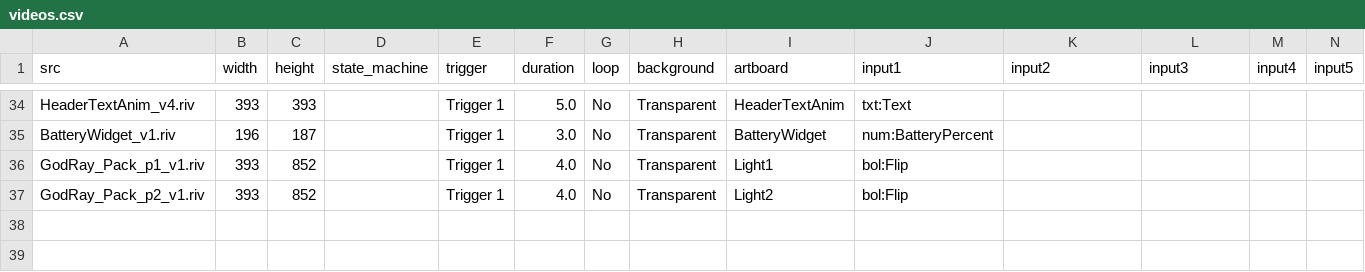
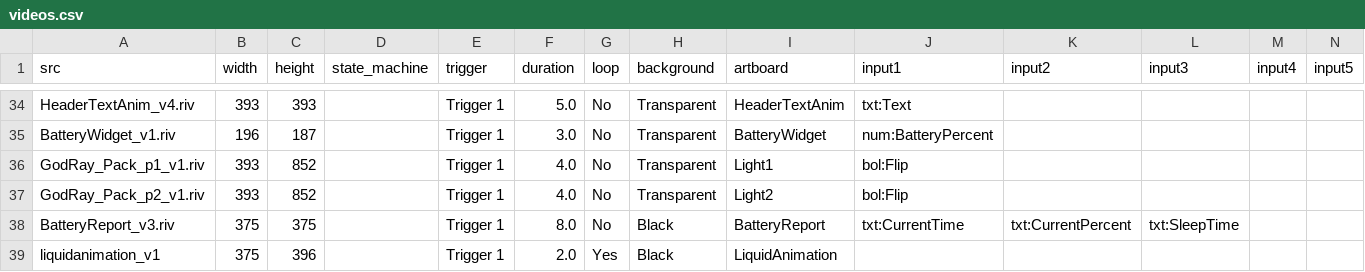
Before and after one commit to KurganskiYu/Rive, a CSV file: videos.csv, drawn as a sheet; only a part is shown, gaps mark what is left out; rows hold the shown columns only; the diff names each change by its address in the sheet, - before the commit and + after, or states it on an @@ line.

Commit message:
liquid anim add

```diff
--- a/videos.csv
+++ b/videos.csv
+row 38: BatteryReport_v3.riv | 375 | 375 |  | Trigger 1 | 8.0 | No | Black | BatteryReport | txt:CurrentTime | txt:CurrentPercent | txt:SleepTime
+row 39: liquidanimation_v1 | 375 | 396 |  | Trigger 1 | 2.0 | Yes | Black | LiquidAnimation
```
Also changed, not shown: 11 other files.
